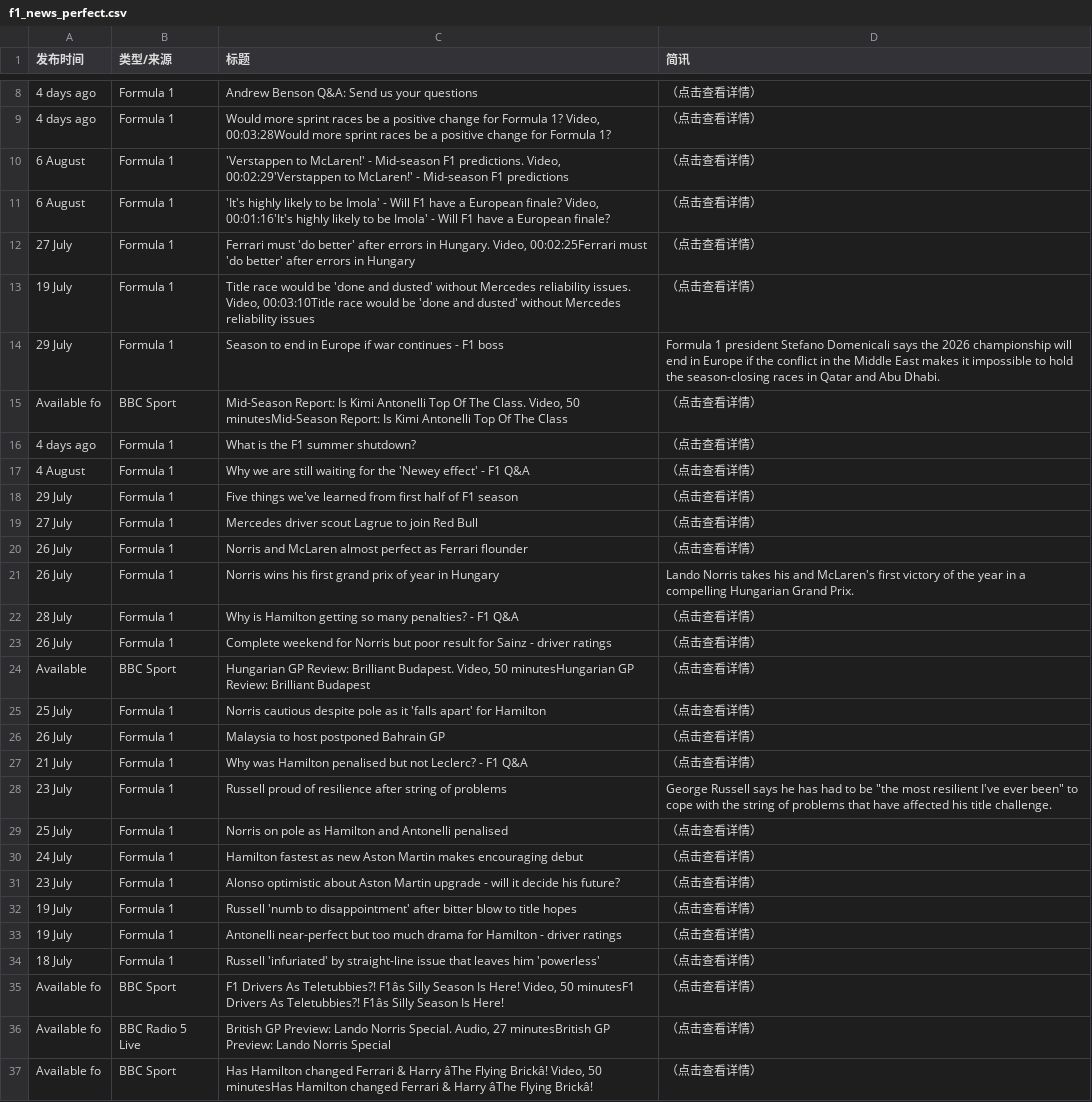
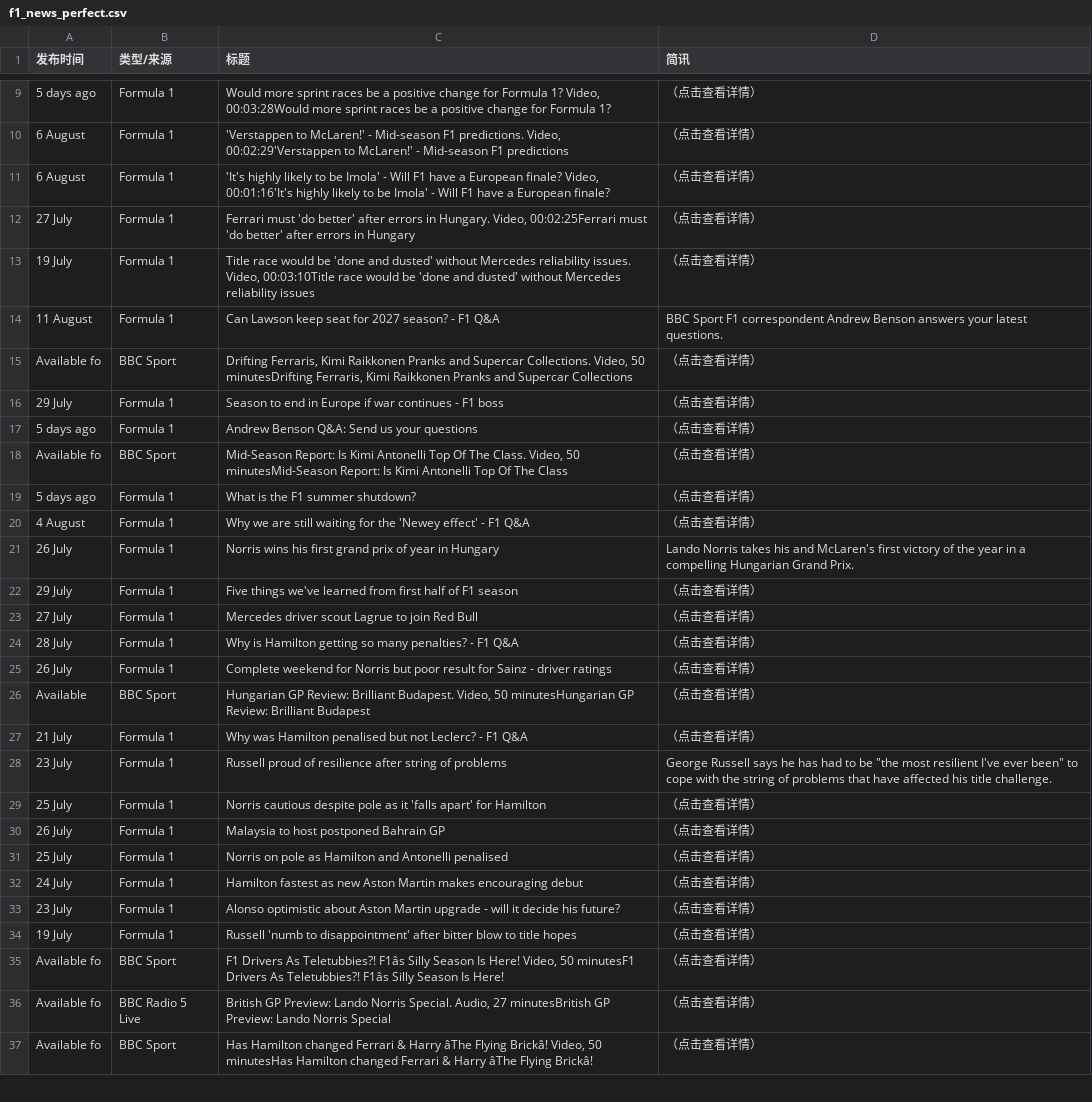
Before and after one commit to 202704948-design/bbc-f1-scraper, a CSV file: f1_news_perfect.csv, drawn as a sheet; only a part is shown, gaps mark what is left out; removed rows and columns are numbered as before the commit, all else as after; the diff covers the shown part only; the diff names each change by its address in the sheet, - before the commit and + after, or states it on an @@ line.

```diff
--- a/f1_news_perfect.csv
+++ b/f1_news_perfect.csv
-row 8: 4 days ago | Formula 1 | Andrew Benson Q&A: Send us your questions | （点击查看详情）
-A9 (发布时间): 4 days ago
+A9 (发布时间): 5 days ago
+row 14: 11 August | Formula 1 | Can Lawson keep seat for 2027 season? - F1 Q&A | BBC Sport F1 correspondent Andrew Benson answers your latest questions.
@@ row 7 moved to row 15: Available fo @@
-D16 (简讯): Formula 1 president Stefano Domenicali says the 2026 championship will end in Europe if the conflict in the Middle East makes it impossible to hold the season-closing races in Qatar and Abu Dhabi.
+D16 (简讯): （点击查看详情）
+row 17: 5 days ago | Formula 1 | Andrew Benson Q&A: Send us your questions | （点击查看详情）
-A19 (发布时间): 4 days ago
+A19 (发布时间): 5 days ago
-row 20: 26 July | Formula 1 | Norris and McLaren almost perfect as Ferrari flounder | （点击查看详情）
-row 33: 19 July | Formula 1 | Antonelli near-perfect but too much drama for Hamilton - driver ratings | （点击查看详情）
-row 34: 18 July | Formula 1 | Russell 'infuriated' by straight-line issue that leaves him 'powerless' | （点击查看详情）
```
Also changed, not shown: 3 added rows, 1 removed row and 13 edited cells elsewhere in this file.
